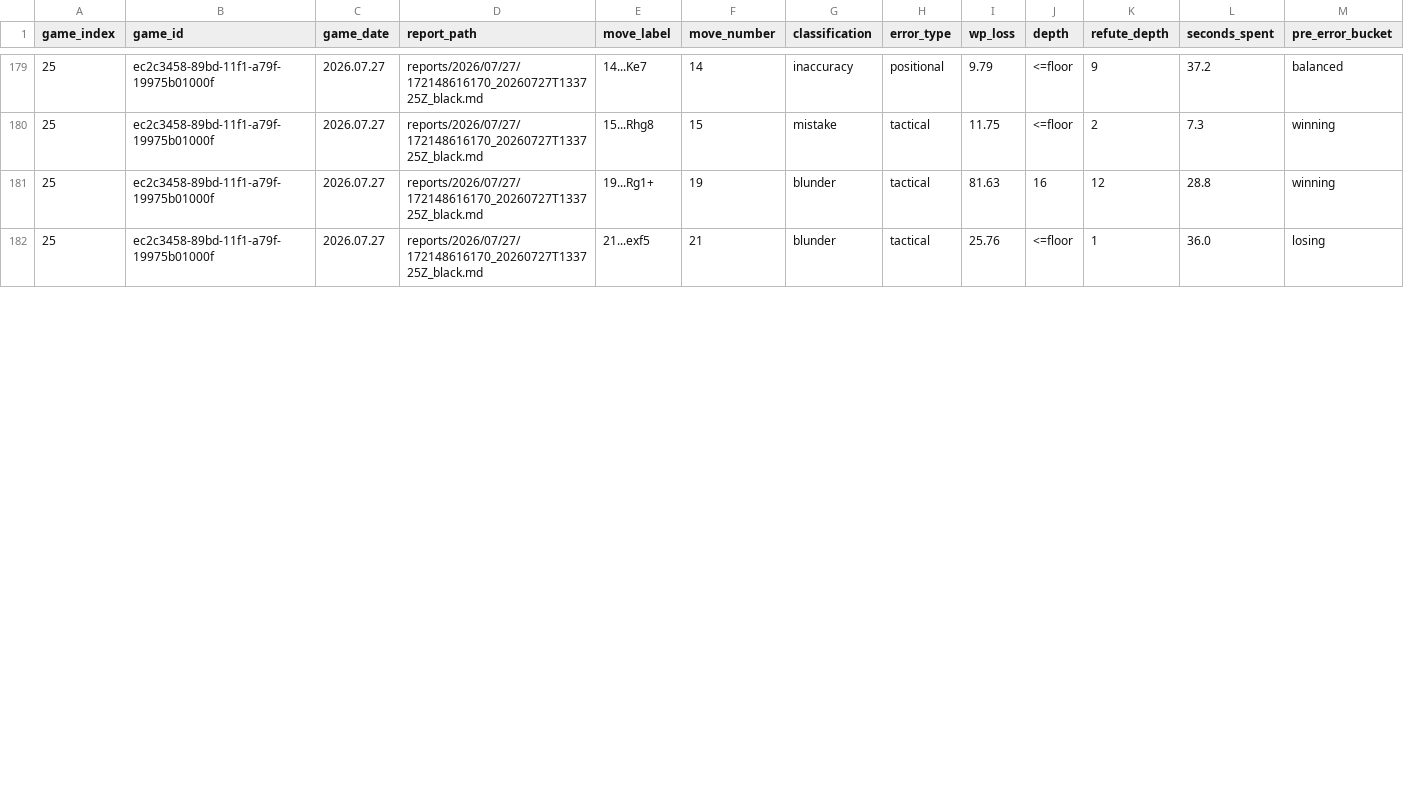
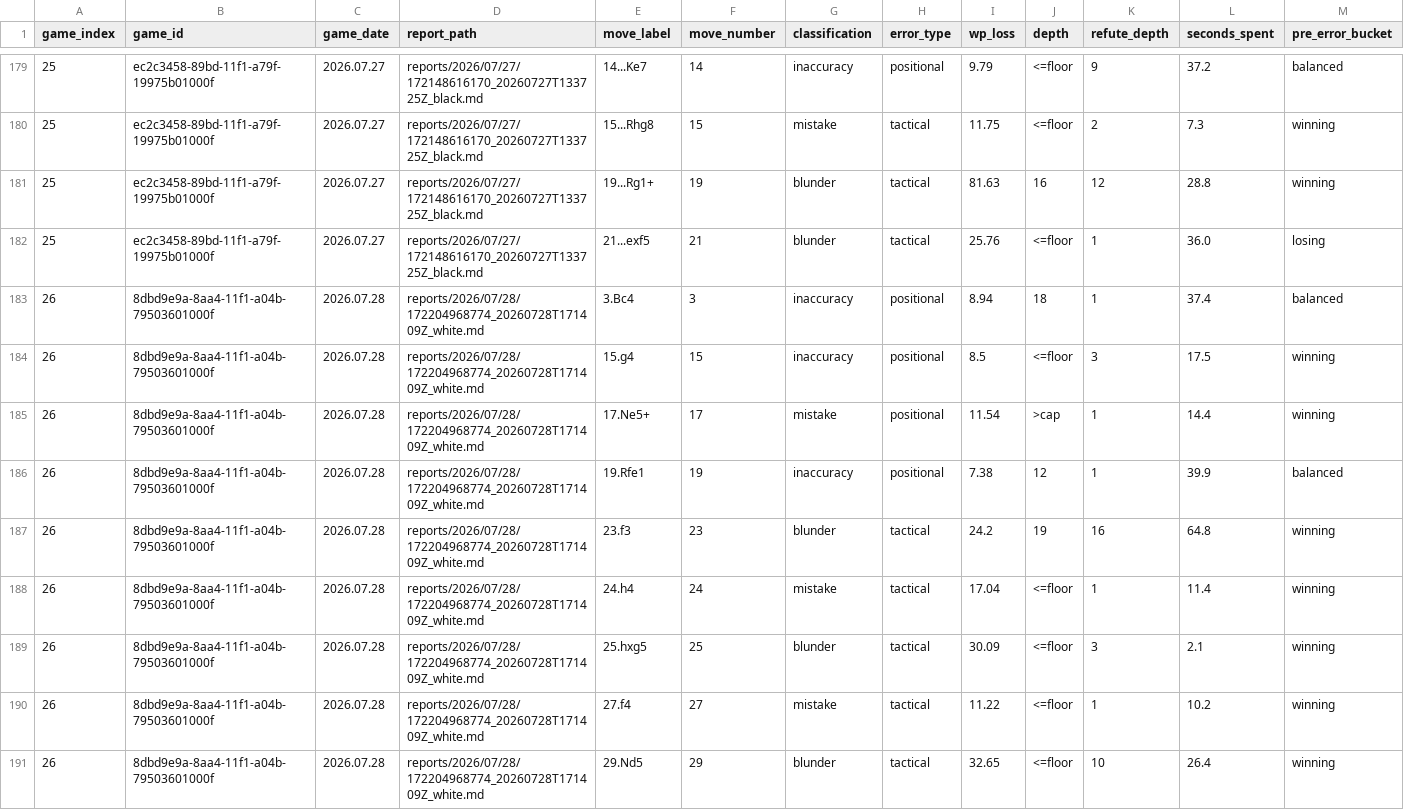
Before and after one commit to DanielKetterer/chess, a CSV file: blunder_report.csv, drawn as a sheet; only a part is shown, gaps mark what is left out; rows hold the shown columns only; the diff covers the shown part only; the diff names each change by its address in the sheet, - before the commit and + after, or states it on an @@ line.

```diff
--- a/blunder_report.csv
+++ b/blunder_report.csv
+row 183: 26 | 8dbd9e9a-8aa4-11f1-a04b-79503601000f | 2026.07.28 | reports/2026/07/28/172204968774_20260728T171409Z_white.md | 3.Bc4 | 3 | inaccuracy | positional | 8.94 | 18 | 1 | 37.4 | balanced
+row 184: 26 | 8dbd9e9a-8aa4-11f1-a04b-79503601000f | 2026.07.28 | reports/2026/07/28/172204968774_20260728T171409Z_white.md | 15.g4 | 15 | inaccuracy | positional | 8.5 | <=floor | 3 | 17.5 | winning
+row 185: 26 | 8dbd9e9a-8aa4-11f1-a04b-79503601000f | 2026.07.28 | reports/2026/07/28/172204968774_20260728T171409Z_white.md | 17.Ne5+ | 17 | mistake | positional | 11.54 | >cap | 1 | 14.4 | winning
+row 186: 26 | 8dbd9e9a-8aa4-11f1-a04b-79503601000f | 2026.07.28 | reports/2026/07/28/172204968774_20260728T171409Z_white.md | 19.Rfe1 | 19 | inaccuracy | positional | 7.38 | 12 | 1 | 39.9 | balanced
+row 187: 26 | 8dbd9e9a-8aa4-11f1-a04b-79503601000f | 2026.07.28 | reports/2026/07/28/172204968774_20260728T171409Z_white.md | 23.f3 | 23 | blunder | tactical | 24.2 | 19 | 16 | 64.8 | winning
+row 188: 26 | 8dbd9e9a-8aa4-11f1-a04b-79503601000f | 2026.07.28 | reports/2026/07/28/172204968774_20260728T171409Z_white.md | 24.h4 | 24 | mistake | tactical | 17.04 | <=floor | 1 | 11.4 | winning
+row 189: 26 | 8dbd9e9a-8aa4-11f1-a04b-79503601000f | 2026.07.28 | reports/2026/07/28/172204968774_20260728T171409Z_white.md | 25.hxg5 | 25 | blunder | tactical | 30.09 | <=floor | 3 | 2.1 | winning
+row 190: 26 | 8dbd9e9a-8aa4-11f1-a04b-79503601000f | 2026.07.28 | reports/2026/07/28/172204968774_20260728T171409Z_white.md | 27.f4 | 27 | mistake | tactical | 11.22 | <=floor | 1 | 10.2 | winning
+row 191: 26 | 8dbd9e9a-8aa4-11f1-a04b-79503601000f | 2026.07.28 | reports/2026/07/28/172204968774_20260728T171409Z_white.md | 29.Nd5 | 29 | blunder | tactical | 32.65 | <=floor | 10 | 26.4 | winning
```
Also changed, not shown: 5 added rows and 4 edited cells elsewhere in this file, 2 other files.
